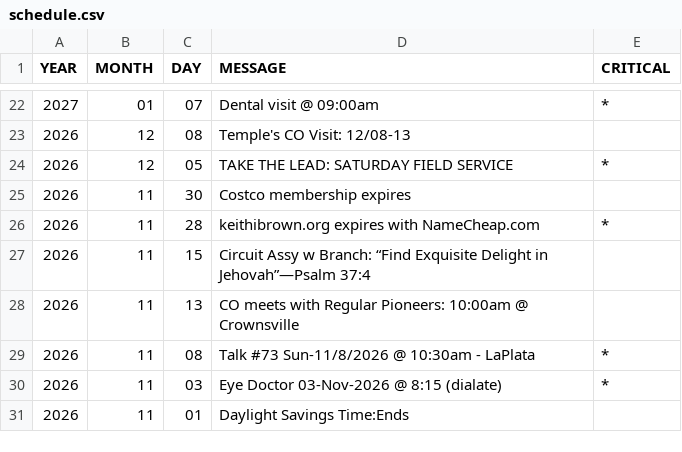
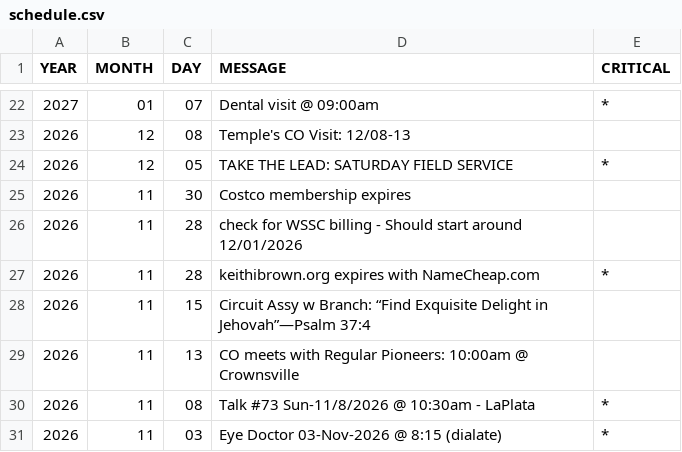
Before and after one commit to KIBrown031/KIBrown031.github.io, a CSV file: schedule.csv, drawn as a sheet; only a part is shown, gaps mark what is left out; the shorter side is filled out with more unchanged rows; the diff names each change by its address in the sheet, - before the commit and + after, or states it on an @@ line.

```diff
--- a/schedule.csv
+++ b/schedule.csv
+row 26: 2026 | 11 | 28 | check for WSSC billing - Should start around 12/01/2026
```
Also changed, not shown: 1 other file.
